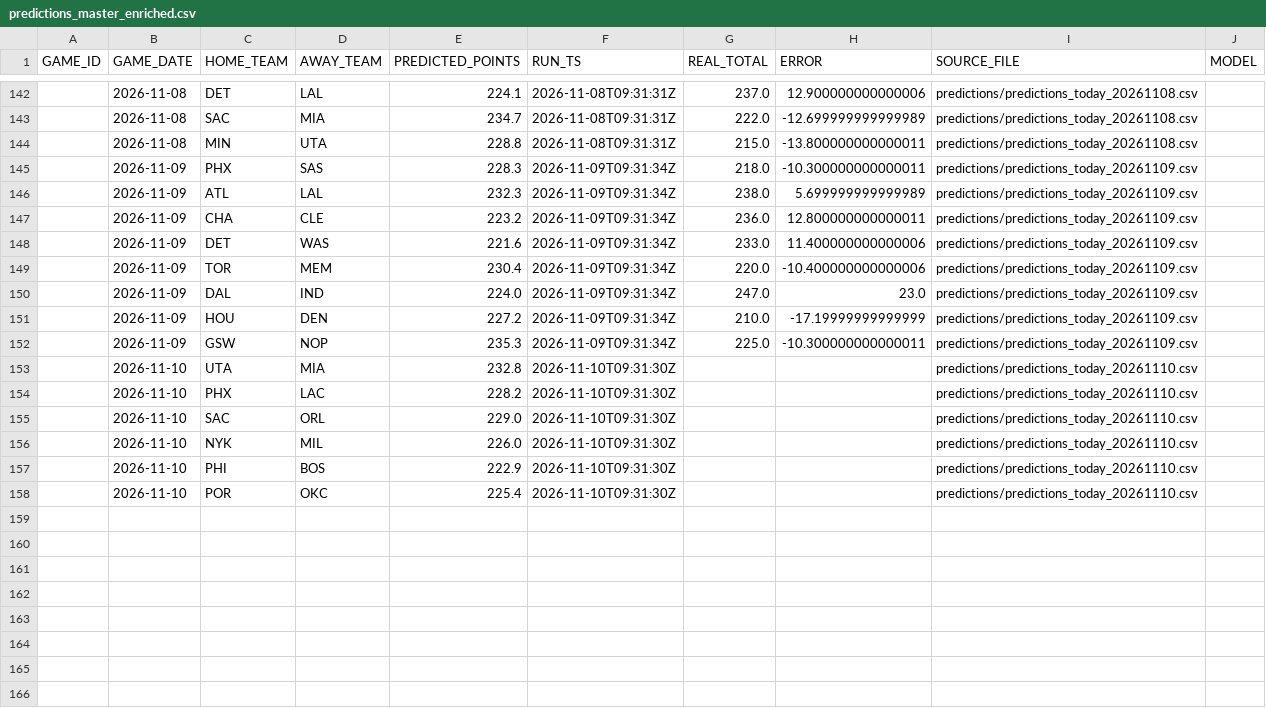
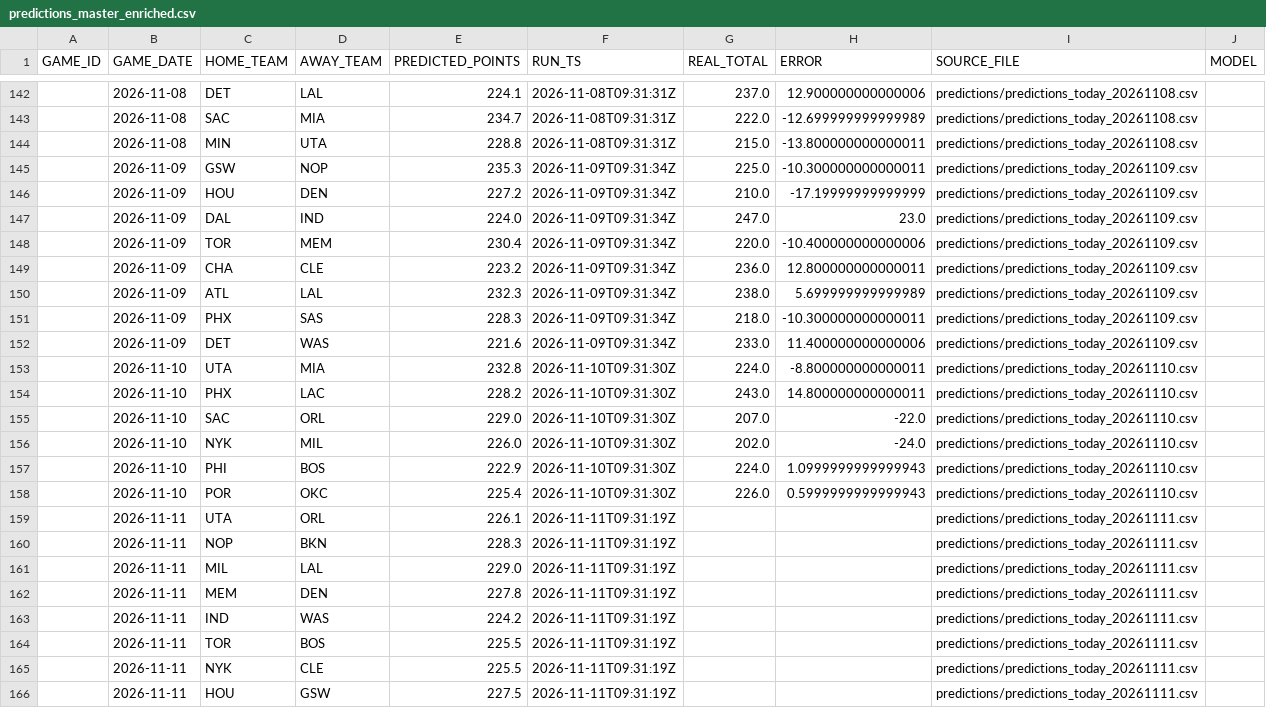
Before and after one commit to lorenzocirla-creator/nba-overunder-pipeline, a CSV file: dati/predictions_master_enriched.csv, drawn as a sheet; only a part is shown, gaps mark what is left out; the diff covers the shown part only.

```diff
--- a/dati/predictions_master_enriched.csv
+++ b/dati/predictions_master_enriched.csv
@@ -144,15 +144,23 @@ GAME_ID,GAME_DATE,HOME_TEAM,AWAY_TEAM,PREDICTED_POINTS,RUN_TS,REAL_TOTAL,ERROR,S
 ,2026-11-08,MIN,UTA,228.8,2026-11-08T09:31:31Z,215.0,-13.800000000000011,predictions/predictions_today_20261108.csv,
+,2026-11-09,GSW,NOP,235.3,2026-11-09T09:31:34Z,225.0,-10.300000000000011,predictions/predictions_today_20261109.csv,
+,2026-11-09,HOU,DEN,227.2,2026-11-09T09:31:34Z,210.0,-17.19999999999999,predictions/predictions_today_20261109.csv,
+,2026-11-09,DAL,IND,224.0,2026-11-09T09:31:34Z,247.0,23.0,predictions/predictions_today_20261109.csv,
+,2026-11-09,TOR,MEM,230.4,2026-11-09T09:31:34Z,220.0,-10.400000000000006,predictions/predictions_today_20261109.csv,
+,2026-11-09,CHA,CLE,223.2,2026-11-09T09:31:34Z,236.0,12.800000000000011,predictions/predictions_today_20261109.csv,
+,2026-11-09,ATL,LAL,232.3,2026-11-09T09:31:34Z,238.0,5.699999999999989,predictions/predictions_today_20261109.csv,
 ,2026-11-09,PHX,SAS,228.3,2026-11-09T09:31:34Z,218.0,-10.300000000000011,predictions/predictions_today_20261109.csv,
-,2026-11-09,ATL,LAL,232.3,2026-11-09T09:31:34Z,238.0,5.699999999999989,predictions/predictions_today_20261109.csv,
-,2026-11-09,CHA,CLE,223.2,2026-11-09T09:31:34Z,236.0,12.800000000000011,predictions/predictions_today_20261109.csv,
 ,2026-11-09,DET,WAS,221.6,2026-11-09T09:31:34Z,233.0,11.400000000000006,predictions/predictions_today_20261109.csv,
-,2026-11-09,TOR,MEM,230.4,2026-11-09T09:31:34Z,220.0,-10.400000000000006,predictions/predictions_today_20261109.csv,
-,2026-11-09,DAL,IND,224.0,2026-11-09T09:31:34Z,247.0,23.0,predictions/predictions_today_20261109.csv,
-,2026-11-09,HOU,DEN,227.2,2026-11-09T09:31:34Z,210.0,-17.19999999999999,predictions/predictions_today_20261109.csv,
-,2026-11-09,GSW,NOP,235.3,2026-11-09T09:31:34Z,225.0,-10.300000000000011,predictions/predictions_today_20261109.csv,
-,2026-11-10,UTA,MIA,232.8,2026-11-10T09:31:30Z,,,predictions/predictions_today_20261110.csv,
-,2026-11-10,PHX,LAC,228.2,2026-11-10T09:31:30Z,,,predictions/predictions_today_20261110.csv,
-,2026-11-10,SAC,ORL,229.0,2026-11-10T09:31:30Z,,,predictions/predictions_today_20261110.csv,
-,2026-11-10,NYK,MIL,226.0,2026-11-10T09:31:30Z,,,predictions/predictions_today_20261110.csv,
-,2026-11-10,PHI,BOS,222.9,2026-11-10T09:31:30Z,,,predictions/predictions_today_20261110.csv,
-,2026-11-10,POR,OKC,225.4,2026-11-10T09:31:30Z,,,predictions/predictions_today_20261110.csv,
+,2026-11-10,UTA,MIA,232.8,2026-11-10T09:31:30Z,224.0,-8.800000000000011,predictions/predictions_today_20261110.csv,
+,2026-11-10,PHX,LAC,228.2,2026-11-10T09:31:30Z,243.0,14.800000000000011,predictions/predictions_today_20261110.csv,
+,2026-11-10,SAC,ORL,229.0,2026-11-10T09:31:30Z,207.0,-22.0,predictions/predictions_today_20261110.csv,
+,2026-11-10,NYK,MIL,226.0,2026-11-10T09:31:30Z,202.0,-24.0,predictions/predictions_today_20261110.csv,
+,2026-11-10,PHI,BOS,222.9,2026-11-10T09:31:30Z,224.0,1.0999999999999943,predictions/predictions_today_20261110.csv,
+,2026-11-10,POR,OKC,225.4,2026-11-10T09:31:30Z,226.0,0.5999999999999943,predictions/predictions_today_20261110.csv,
+,2026-11-11,UTA,ORL,226.1,2026-11-11T09:31:19Z,,,predictions/predictions_today_20261111.csv,
+,2026-11-11,NOP,BKN,228.3,2026-11-11T09:31:19Z,,,predictions/predictions_today_20261111.csv,
+,2026-11-11,MIL,LAL,229.0,2026-11-11T09:31:19Z,,,predictions/predictions_today_20261111.csv,
+,2026-11-11,MEM,DEN,227.8,2026-11-11T09:31:19Z,,,predictions/predictions_today_20261111.csv,
+,2026-11-11,IND,WAS,224.2,2026-11-11T09:31:19Z,,,predictions/predictions_today_20261111.csv,
+,2026-11-11,TOR,BOS,225.5,2026-11-11T09:31:19Z,,,predictions/predictions_today_20261111.csv,
+,2026-11-11,NYK,CLE,225.5,2026-11-11T09:31:19Z,,,predictions/predictions_today_20261111.csv,
+,2026-11-11,HOU,GSW,227.5,2026-11-11T09:31:19Z,,,predictions/predictions_today_20261111.csv,
```
Also changed, not shown: 2 added rows and 91 moved rows elsewhere in this file, dati/dataset_closing.csv, dati/dataset_raw_2026_27.csv, 10 other files.
